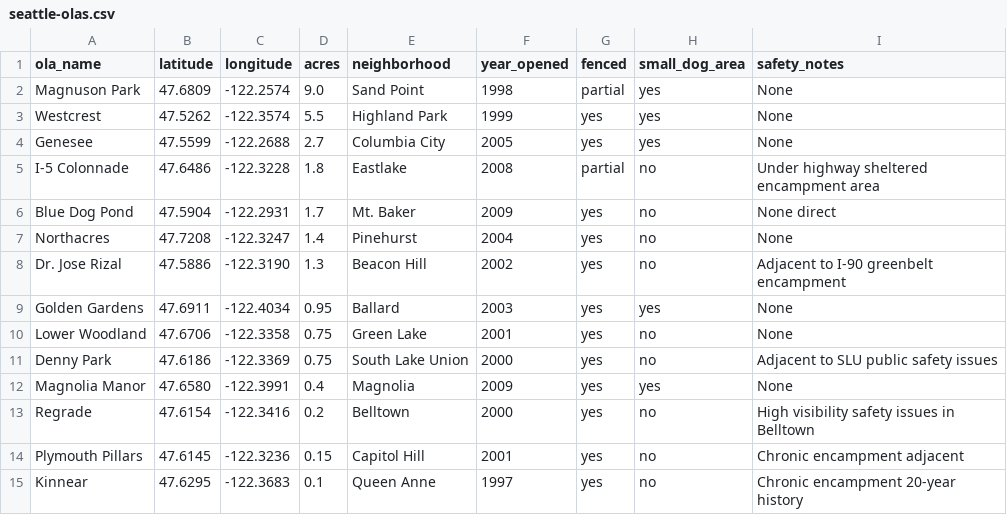
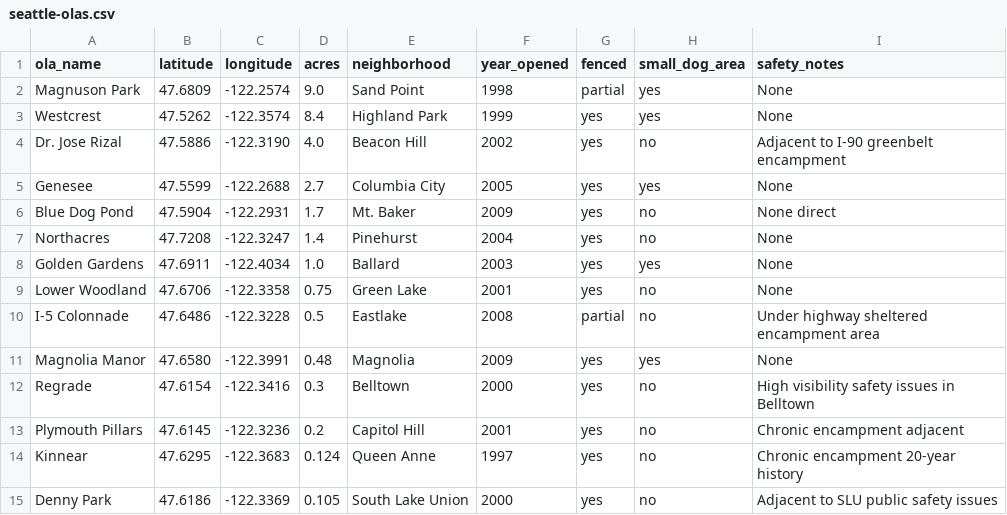
Before and after one commit to avrignaud/seattledogparkdata, a CSV file: data/seattle-olas.csv, drawn as a sheet.

Commit message:
Tier 1: reconcile OLA acreage and amenities to current SPR pages
Spot-check against seattle.gov individual OLA pages (April 2026) turned
up material discrepancies from our CSV:

  Westcrest:      5.5  -> 8.4  acres
  Dr. Jose Rizal: 1.3  -> 4.0
  I-5 Colonnade:  1.8  -> 0.5
  Denny Park:     0.75 -> 0.105
  Golden Gardens: 0.95 -> 1.0
  Magnolia Manor: 0.4  -> 0.48
  Regrade:        0.2  -> 0.3
  Plymouth Pillars: 0.15 -> 0.2
  Kinnear:        0.1  -> 0.124
  Denny becomes the smallest OLA (0.105 ac), not Kinnear (0.124 ac).

Total OLA acreage: ~26 -> ~30.7. Top-4 share: 71% -> ~79%. Bottom-ten
share: ~30% -> ~20%. Updated data/seattle-olas.csv, both acreage charts
(Part I, Part II), the Part II capacity table (100/75 sqft-per-dog
math recomputed), Part II map markers, Part II prose, Part II
methodology note, enforcement.html OLA overlays and nearest-OLA
references, and opinion.html land-share figure (0.05% -> 0.06% of city).

Amenities: SPR's current per-OLA pages list drinking water at 9 of 14
OLAs (not 1 of 14 as the COLA biennial reported). Lighting: 2 of 14
(Westcrest, Denny). Small-dog areas: 2 of 14 (Westcrest, Genesee).
Part II stat-grid updated; COLA citation replaced with SPR page
citation.

```diff
--- a/data/seattle-olas.csv
+++ b/data/seattle-olas.csv
@@ -2,14 +2,14 @@ ola_name,latitude,longitude,acres,neighborhood,year_opened,fenced,small_dog_area
 Magnuson Park,47.6809,-122.2574,9.0,Sand Point,1998,partial,yes,None
-Westcrest,47.5262,-122.3574,5.5,Highland Park,1999,yes,yes,None
+Westcrest,47.5262,-122.3574,8.4,Highland Park,1999,yes,yes,None
+Dr. Jose Rizal,47.5886,-122.3190,4.0,Beacon Hill,2002,yes,no,Adjacent to I-90 greenbelt encampment
 Genesee,47.5599,-122.2688,2.7,Columbia City,2005,yes,yes,None
-I-5 Colonnade,47.6486,-122.3228,1.8,Eastlake,2008,partial,no,Under highway sheltered encampment area
 Blue Dog Pond,47.5904,-122.2931,1.7,Mt. Baker,2009,yes,no,None direct
 Northacres,47.7208,-122.3247,1.4,Pinehurst,2004,yes,no,None
-Dr. Jose Rizal,47.5886,-122.3190,1.3,Beacon Hill,2002,yes,no,Adjacent to I-90 greenbelt encampment
-Golden Gardens,47.6911,-122.4034,0.95,Ballard,2003,yes,yes,None
+Golden Gardens,47.6911,-122.4034,1.0,Ballard,2003,yes,yes,None
 Lower Woodland,47.6706,-122.3358,0.75,Green Lake,2001,yes,no,None
-Denny Park,47.6186,-122.3369,0.75,South Lake Union,2000,yes,no,Adjacent to SLU public safety issues
-Magnolia Manor,47.6580,-122.3991,0.4,Magnolia,2009,yes,yes,None
-Regrade,47.6154,-122.3416,0.2,Belltown,2000,yes,no,High visibility safety issues in Belltown
-Plymouth Pillars,47.6145,-122.3236,0.15,Capitol Hill,2001,yes,no,Chronic encampment adjacent
-Kinnear,47.6295,-122.3683,0.1,Queen Anne,1997,yes,no,Chronic encampment 20-year history
+I-5 Colonnade,47.6486,-122.3228,0.5,Eastlake,2008,partial,no,Under highway sheltered encampment area
+Magnolia Manor,47.6580,-122.3991,0.48,Magnolia,2009,yes,yes,None
+Regrade,47.6154,-122.3416,0.3,Belltown,2000,yes,no,High visibility safety issues in Belltown
+Plymouth Pillars,47.6145,-122.3236,0.2,Capitol Hill,2001,yes,no,Chronic encampment adjacent
+Kinnear,47.6295,-122.3683,0.124,Queen Anne,1997,yes,no,Chronic encampment 20-year history
+Denny Park,47.6186,-122.3369,0.105,South Lake Union,2000,yes,no,Adjacent to SLU public safety issues
```
Also changed, not shown: 4 other files.
